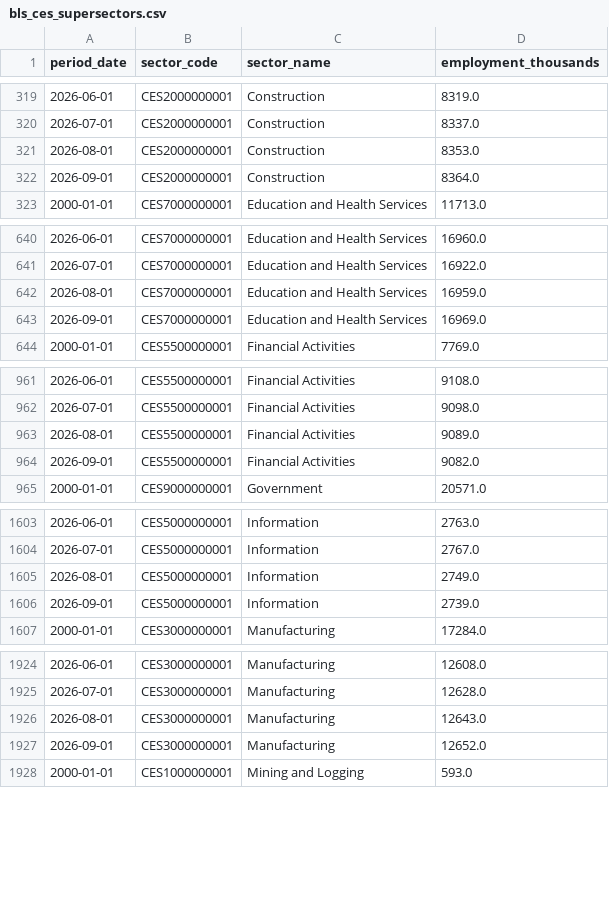
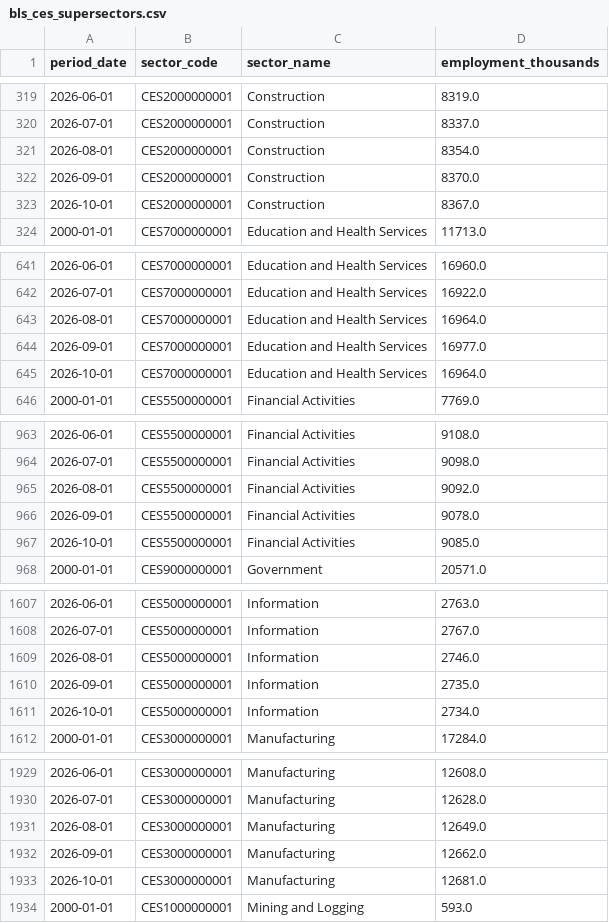
Before and after one commit to Mayeni97/jobs-vs-wallstreet, a CSV file: bls_ces_supersectors.csv, drawn as a sheet; only a part is shown, gaps mark what is left out; the diff covers the shown part only.

```diff
--- a/bls_ces_supersectors.csv
+++ b/bls_ces_supersectors.csv
@@ -320,4 +320,5 @@ period_date,sector_code,sector_name,employment_thousands
 2026-07-01,CES2000000001,Construction,8337.0
-2026-08-01,CES2000000001,Construction,8353.0
-2026-09-01,CES2000000001,Construction,8364.0
+2026-08-01,CES2000000001,Construction,8354.0
+2026-09-01,CES2000000001,Construction,8370.0
+2026-10-01,CES2000000001,Construction,8367.0
 2000-01-01,CES7000000001,Education and Health Services,11713.0
@@ -641,4 +642,5 @@ period_date,sector_code,sector_name,employment_thousands
 2026-07-01,CES7000000001,Education and Health Services,16922.0
-2026-08-01,CES7000000001,Education and Health Services,16959.0
-2026-09-01,CES7000000001,Education and Health Services,16969.0
+2026-08-01,CES7000000001,Education and Health Services,16964.0
+2026-09-01,CES7000000001,Education and Health Services,16977.0
+2026-10-01,CES7000000001,Education and Health Services,16964.0
 2000-01-01,CES5500000001,Financial Activities,7769.0
@@ -962,4 +964,5 @@ period_date,sector_code,sector_name,employment_thousands
 2026-07-01,CES5500000001,Financial Activities,9098.0
-2026-08-01,CES5500000001,Financial Activities,9089.0
-2026-09-01,CES5500000001,Financial Activities,9082.0
+2026-08-01,CES5500000001,Financial Activities,9092.0
+2026-09-01,CES5500000001,Financial Activities,9078.0
+2026-10-01,CES5500000001,Financial Activities,9085.0
 2000-01-01,CES9000000001,Government,20571.0
@@ -1604,4 +1608,5 @@ period_date,sector_code,sector_name,employment_thousands
 2026-07-01,CES5000000001,Information,2767.0
-2026-08-01,CES5000000001,Information,2749.0
-2026-09-01,CES5000000001,Information,2739.0
+2026-08-01,CES5000000001,Information,2746.0
+2026-09-01,CES5000000001,Information,2735.0
+2026-10-01,CES5000000001,Information,2734.0
 2000-01-01,CES3000000001,Manufacturing,17284.0
@@ -1925,4 +1930,5 @@ period_date,sector_code,sector_name,employment_thousands
 2026-07-01,CES3000000001,Manufacturing,12628.0
-2026-08-01,CES3000000001,Manufacturing,12643.0
-2026-09-01,CES3000000001,Manufacturing,12652.0
+2026-08-01,CES3000000001,Manufacturing,12649.0
+2026-09-01,CES3000000001,Manufacturing,12662.0
+2026-10-01,CES3000000001,Manufacturing,12681.0
 2000-01-01,CES1000000001,Mining and Logging,593.0
```
Also changed, not shown: 8 added rows and 14 edited cells elsewhere in this file.
